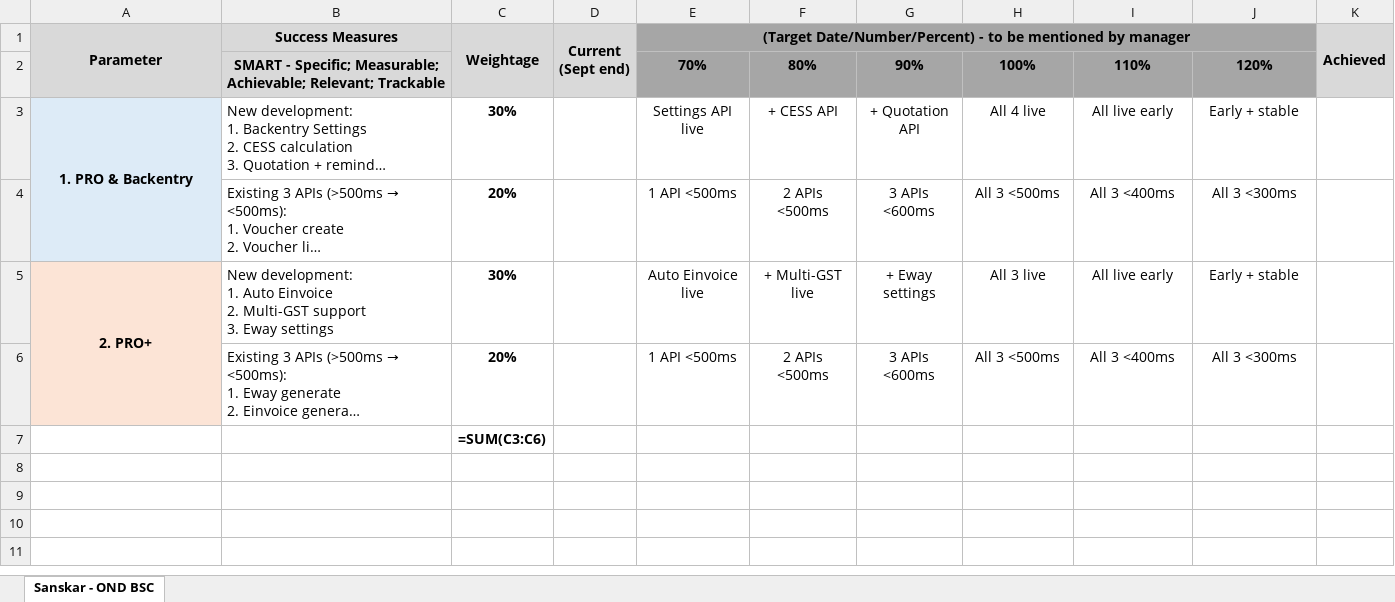
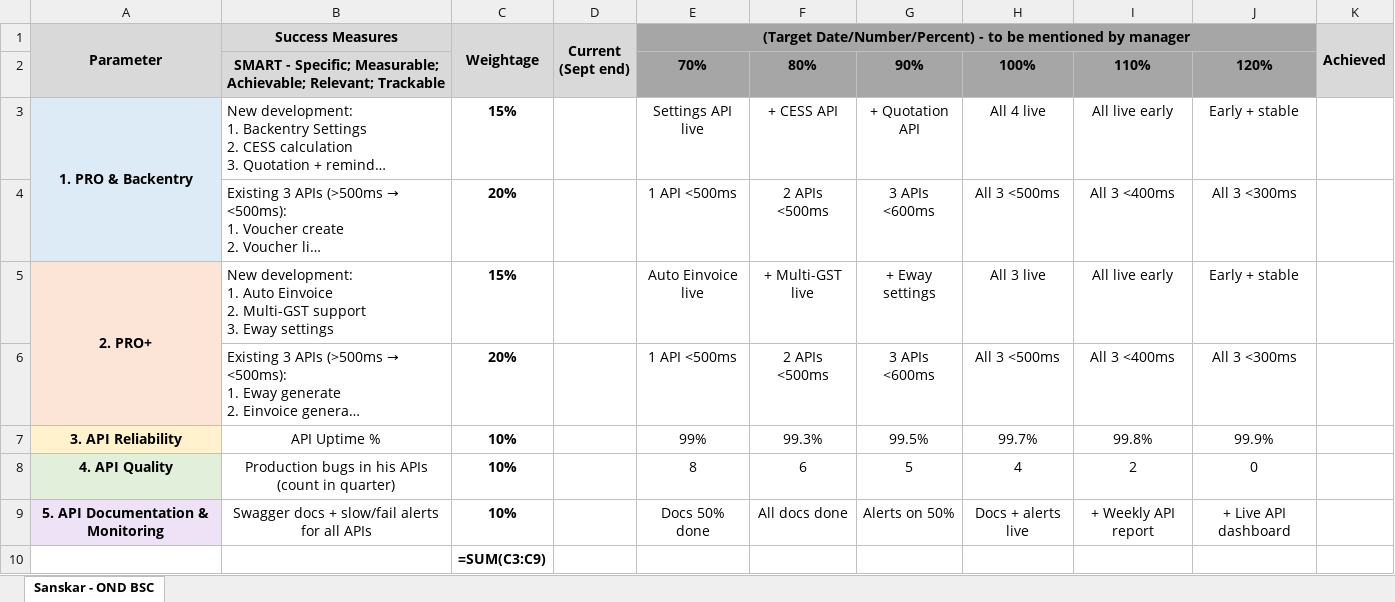
Before and after one commit to rajkothari1/incbusiness-ig-assets, an Excel workbook: Sanskar_OND_BSC.xlsx, sheet Sanskar - OND BSC, drawn as a sheet; long unchanged cells end in …; values as stored, in another font and other column widths than the file's, no borders; formulas without a stored value are shown as written; addresses are those after the commit; the diff names each change by its address in the sheet, - before the commit and + after, or states it on an @@ line.

```diff
--- a/Sanskar_OND_BSC.xlsx (sheet Sanskar - OND BSC)
+++ b/Sanskar_OND_BSC.xlsx (sheet Sanskar - OND BSC)
-C3 (Weightage): 30%
+C3 (Weightage): 15%
-C5 (Weightage): 30%
+C5 (Weightage): 15%
+row 7: 3. API Reliability | API Uptime % | 10% |  | 99% | 99.3% | 99.5% | 99.7% | 99.8% | 99.9%
+row 8: 4. API Quality | Production bugs in his APIs (count in quarter) | 10% |  | 8 | 6 | 5 | 4 | 2 | 0
+row 9: 5. API Documentation & Monitoring | Swagger docs + slow/fail alerts for all APIs | 10% |  | Docs 50% done | All docs done | Alerts on 50% | Docs + alerts live | + Weekly API report | + Live API dashboard
-C10 (Weightage): =SUM(C3:C6)
+C10 (Weightage): =SUM(C3:C9)
```
Also changed, not shown: OND_BSC_Team.xlsx, 1 other file.
